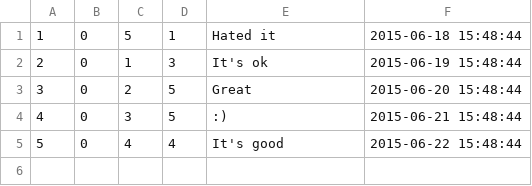
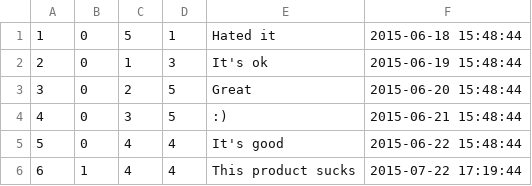
Before and after one commit to emilyheraty/cs-316, a CSV file: db/data/Feedback.csv, drawn as a sheet.

```diff
--- a/db/data/Feedback.csv
+++ b/db/data/Feedback.csv
@@ -5 +5,2 @@
 5, 0, 4, 4, It's good, 2015-06-22 15:48:44
+6, 1, 4, 4, This product sucks, 2015-07-22 17:19:44
```
Also changed, not shown: 1 other file.
